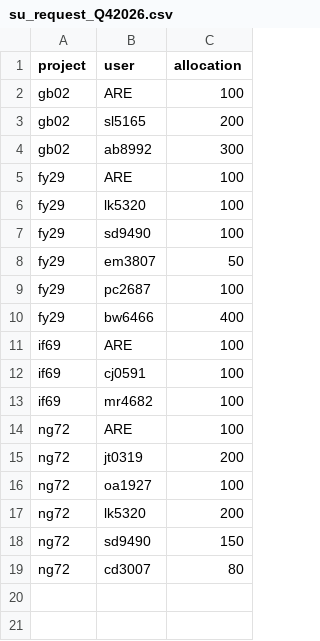
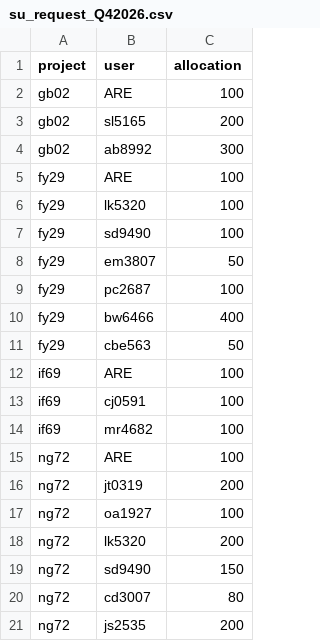
Before and after one commit to 21centuryweather/nci_resource_tools, a CSV file: docs/su_request_Q42026.csv, drawn as a sheet.

Commit message:
Update su_request_Q42026.csv

```diff
--- a/docs/su_request_Q42026.csv
+++ b/docs/su_request_Q42026.csv
@@ -10,2 +10,3 @@ fy29, pc2687, 100
 fy29, bw6466, 400
+fy29, cbe563, 50
 if69, ARE, 100
@@ -19 +20,2 @@ ng72, sd9490, 150
 ng72, cd3007, 80
+ng72, js2535, 200
```
